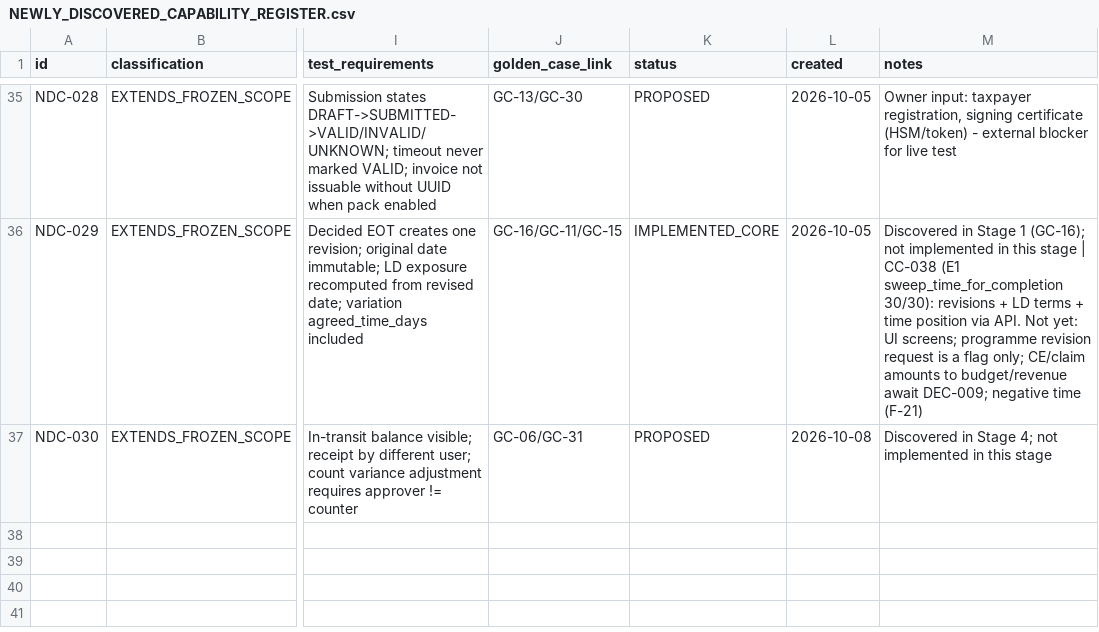
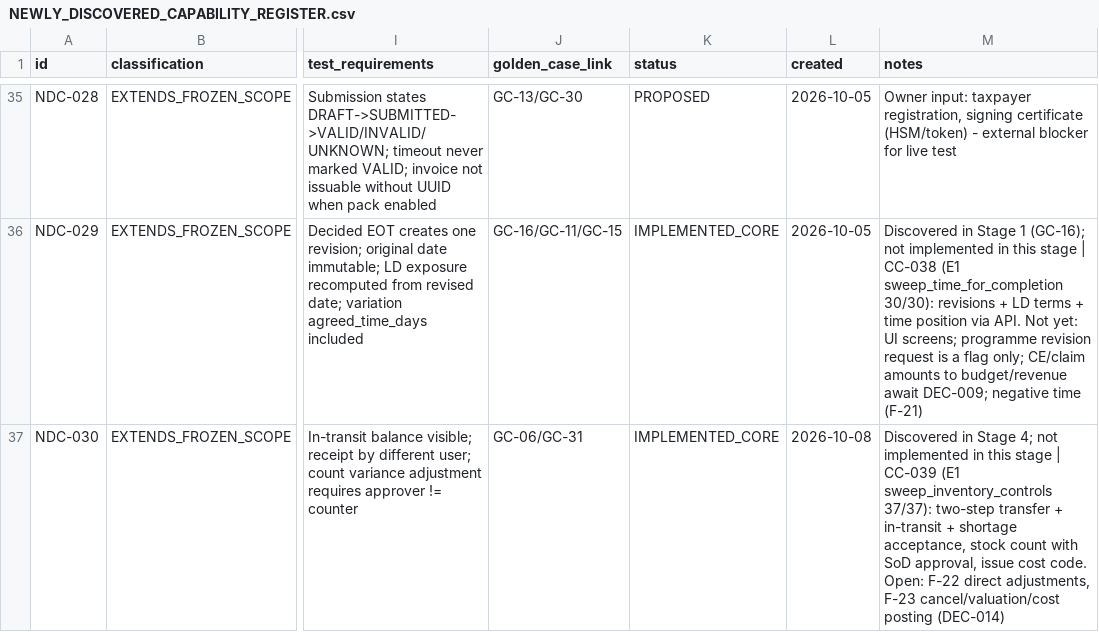
Before and after one commit to krvng5c6t9-rgb/-MISHEL-CONSTRUCTION-INTELLIGENCE-PLATFORM, a CSV file: governance/discovery/NEWLY_DISCOVERED_CAPABILITY_REGISTER.csv, drawn as a sheet; only a part is shown, gaps mark what is left out; the diff names each change by its address in the sheet, - before the commit and + after, or states it on an @@ line.

```diff
--- a/governance/discovery/NEWLY_DISCOVERED_CAPABILITY_REGISTER.csv
+++ b/governance/discovery/NEWLY_DISCOVERED_CAPABILITY_REGISTER.csv
-K37 (status): PROPOSED
+K37 (status): IMPLEMENTED_CORE
-M37 (notes): …this stage
+M37 (notes): …this stage | CC-039 (E1 sweep_inventory_controls 37/37): two-step transfer + in-transit + shortage acceptance, stock count with SoD approval, issue cost code. Open: F-22 direct adjustments, F-23 cancel/valuation/cost posting (DEC-014)
```
Also changed, not shown: governance/registers/10_Change_Control_Register.csv, 10 other files.
